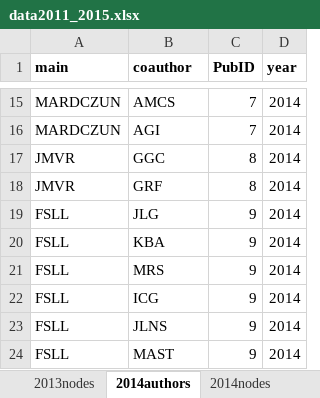
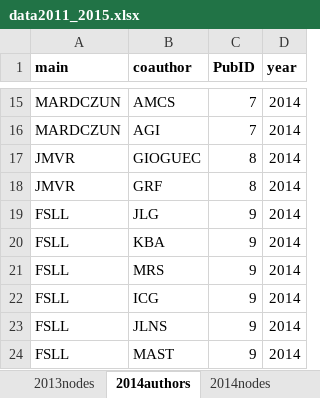
Before and after one commit to PEGutierrezF/NetworkAnalysis, an Excel workbook: data/data2011_2015.xlsx, sheet 2014authors, drawn as a sheet; only a part is shown, gaps mark what is left out; values as stored, in another font and other column widths than the file's, no borders; the diff names each change by its address in the sheet, - before the commit and + after, or states it on an @@ line.

```diff
--- a/data/data2011_2015.xlsx (sheet 2014authors)
+++ b/data/data2011_2015.xlsx (sheet 2014authors)
-B17 (coauthor): GGC
+B17 (coauthor): GIOGUEC
```
Also changed, not shown: sheet 2015authors, sheet 2015nodes, sheet 2013authors, sheet 2013nodes, sheet 2014nodes, data/data2006_2010.xlsx, data/data2016_2020.xlsx, 1 other file.
